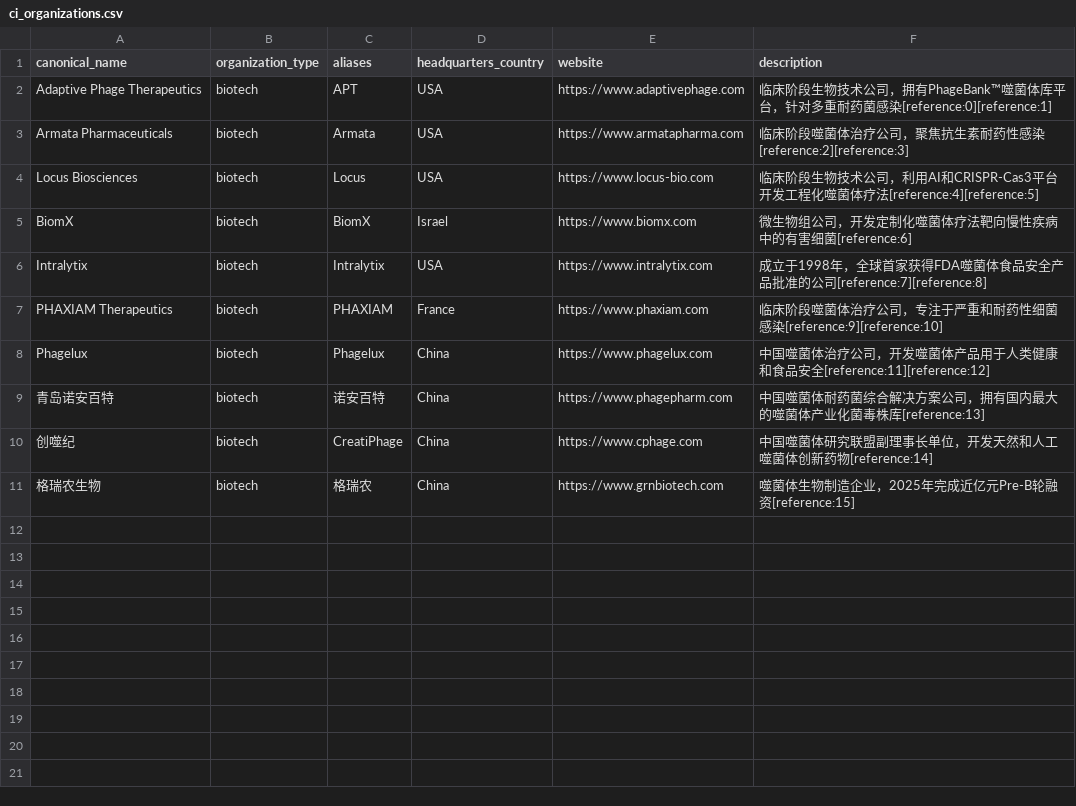
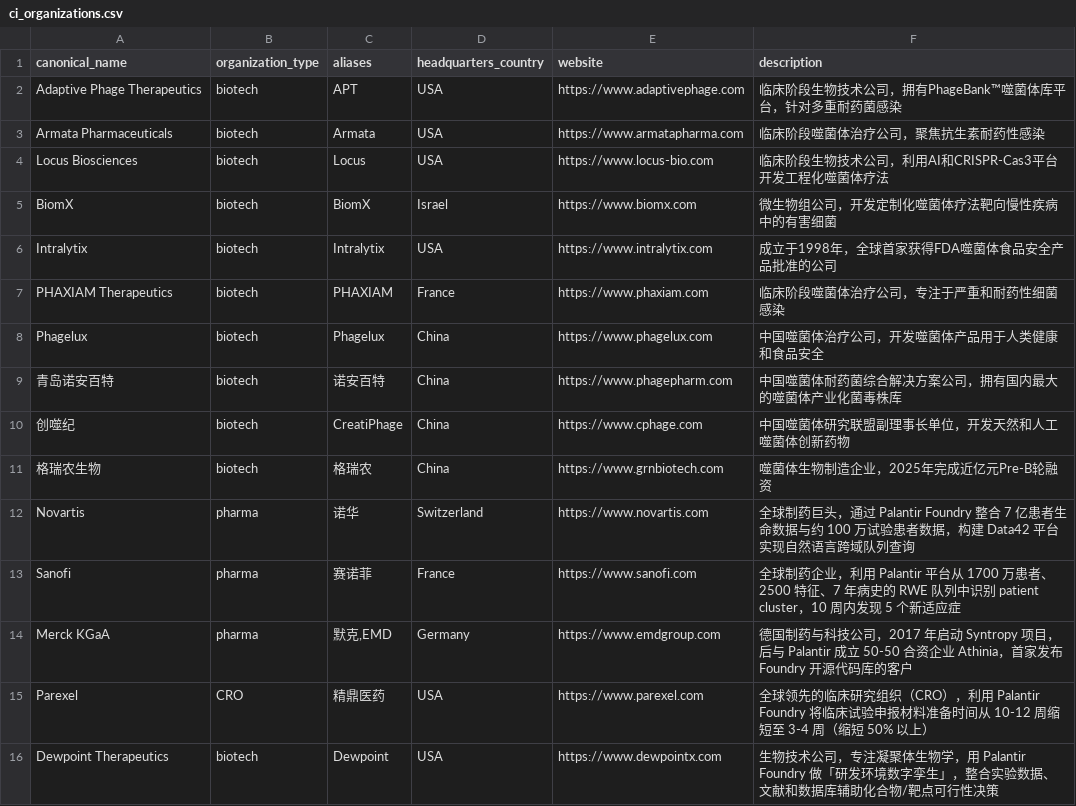
Before and after one commit to lyx923/phage-workspace-mvp, a CSV file: data/ci_organizations.csv, drawn as a sheet.

```diff
--- a/data/ci_organizations.csv
+++ b/data/ci_organizations.csv
@@ -1,11 +1,16 @@
 canonical_name,organization_type,aliases,headquarters_country,website,description
-Adaptive Phage Therapeutics,biotech,"APT",USA,https://www.adaptivephage.com,临床阶段生物技术公司，拥有PhageBank™噬菌体库平台，针对多重耐药菌感染[reference:0][reference:1]
-Armata Pharmaceuticals,biotech,"Armata",USA,https://www.armatapharma.com,临床阶段噬菌体治疗公司，聚焦抗生素耐药性感染[reference:2][reference:3]
-Locus Biosciences,biotech,"Locus",USA,https://www.locus-bio.com,临床阶段生物技术公司，利用AI和CRISPR-Cas3平台开发工程化噬菌体疗法[reference:4][reference:5]
-BiomX,biotech,"BiomX",Israel,https://www.biomx.com,微生物组公司，开发定制化噬菌体疗法靶向慢性疾病中的有害细菌[reference:6]
-Intralytix,biotech,"Intralytix",USA,https://www.intralytix.com,成立于1998年，全球首家获得FDA噬菌体食品安全产品批准的公司[reference:7][reference:8]
-PHAXIAM Therapeutics,biotech,"PHAXIAM",France,https://www.phaxiam.com,临床阶段噬菌体治疗公司，专注于严重和耐药性细菌感染[reference:9][reference:10]
-Phagelux,biotech,"Phagelux",China,https://www.phagelux.com,中国噬菌体治疗公司，开发噬菌体产品用于人类健康和食品安全[reference:11][reference:12]
-青岛诺安百特,biotech,"诺安百特",China,https://www.phagepharm.com,中国噬菌体耐药菌综合解决方案公司，拥有国内最大的噬菌体产业化菌毒株库[reference:13]
-创噬纪,biotech,"CreatiPhage",China,https://www.cphage.com,中国噬菌体研究联盟副理事长单位，开发天然和人工噬菌体创新药物[reference:14]
-格瑞农生物,biotech,"格瑞农",China,https://www.grnbiotech.com,噬菌体生物制造企业，2025年完成近亿元Pre-B轮融资[reference:15]
+Adaptive Phage Therapeutics,biotech,"APT",USA,https://www.adaptivephage.com,临床阶段生物技术公司，拥有PhageBank™噬菌体库平台，针对多重耐药菌感染
+Armata Pharmaceuticals,biotech,"Armata",USA,https://www.armatapharma.com,临床阶段噬菌体治疗公司，聚焦抗生素耐药性感染
+Locus Biosciences,biotech,"Locus",USA,https://www.locus-bio.com,临床阶段生物技术公司，利用AI和CRISPR-Cas3平台开发工程化噬菌体疗法
+BiomX,biotech,"BiomX",Israel,https://www.biomx.com,微生物组公司，开发定制化噬菌体疗法靶向慢性疾病中的有害细菌
+Intralytix,biotech,"Intralytix",USA,https://www.intralytix.com,成立于1998年，全球首家获得FDA噬菌体食品安全产品批准的公司
+PHAXIAM Therapeutics,biotech,"PHAXIAM",France,https://www.phaxiam.com,临床阶段噬菌体治疗公司，专注于严重和耐药性细菌感染
+Phagelux,biotech,"Phagelux",China,https://www.phagelux.com,中国噬菌体治疗公司，开发噬菌体产品用于人类健康和食品安全
+青岛诺安百特,biotech,"诺安百特",China,https://www.phagepharm.com,中国噬菌体耐药菌综合解决方案公司，拥有国内最大的噬菌体产业化菌毒株库
+创噬纪,biotech,"CreatiPhage",China,https://www.cphage.com,中国噬菌体研究联盟副理事长单位，开发天然和人工噬菌体创新药物
+格瑞农生物,biotech,"格瑞农",China,https://www.grnbiotech.com,噬菌体生物制造企业，2025年完成近亿元Pre-B轮融资
+Novartis,pharma,"诺华",Switzerland,https://www.novartis.com,全球制药巨头，通过 Palantir Foundry 整合 7 亿患者生命数据与约 100 万试验患者数据，构建 Data42 平台实现自然语言跨域队列查询
+Sanofi,pharma,"赛诺菲",France,https://www.sanofi.com,全球制药企业，利用 Palantir 平台从 1700 万患者、2500 特征、7 年病史的 RWE 队列中识别 patient cluster，10 周内发现 5 个新适应症
+Merck KGaA,pharma,"默克,EMD",Germany,https://www.emdgroup.com,德国制药与科技公司，2017 年启动 Syntropy 项目，后与 Palantir 成立 50-50 合资企业 Athinia，首家发布 Foundry 开源代码库的客户
+Parexel,CRO,"精鼎医药",USA,https://www.parexel.com,全球领先的临床研究组织（CRO），利用 Palantir Foundry 将临床试验申报材料准备时间从 10-12 周缩短至 3-4 周（缩短 50% 以上）
+Dewpoint Therapeutics,biotech,"Dewpoint",USA,https://www.dewpointx.com,生物技术公司，专注凝聚体生物学，用 Palantir Foundry 做「研发环境数字孪生」，整合实验数据、文献和数据库辅助化合物/靶点可行性决策
```
Also changed, not shown: data/ci_events.csv, data/ci_programs.csv, 2 other files.
